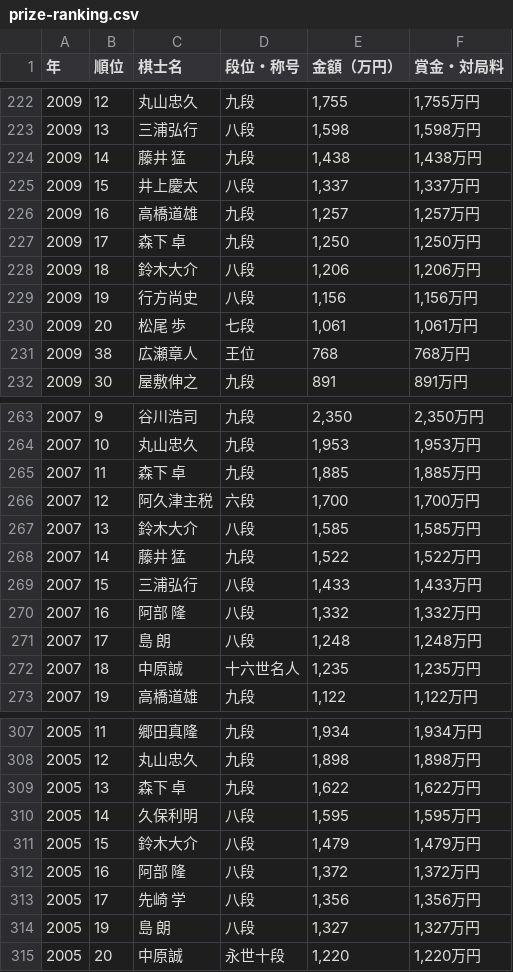
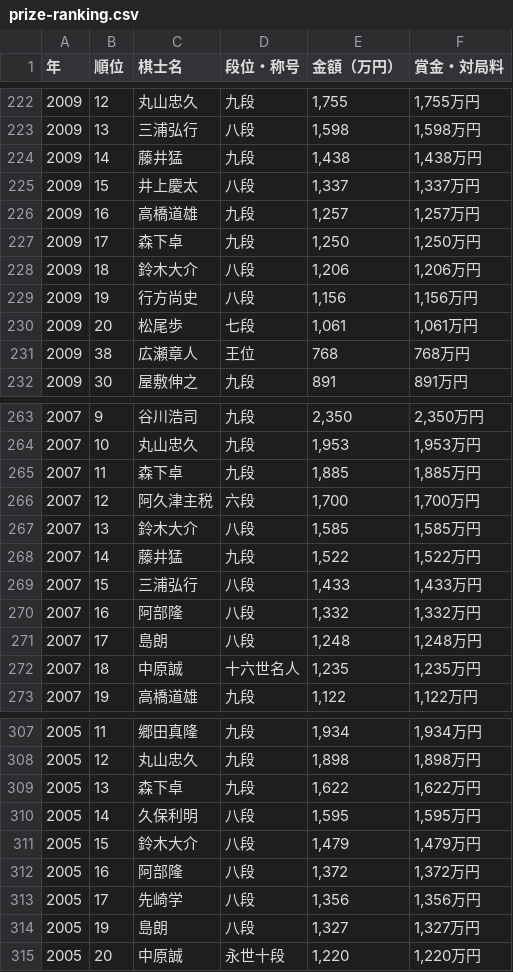
Before and after one commit to ulti-shogi/mate-shogi, a CSV file: prize-ranking.csv, drawn as a sheet; only a part is shown, gaps mark what is left out; the diff covers the shown part only.

```diff
--- a/prize-ranking.csv
+++ b/prize-ranking.csv
@@ -223,9 +223,9 @@
 2009,13,三浦弘行,八段,"1,598","1,598万円"
-2009,14,藤井 猛,九段,"1,438","1,438万円"
+2009,14,藤井猛,九段,"1,438","1,438万円"
 2009,15,井上慶太,八段,"1,337","1,337万円"
 2009,16,高橋道雄,九段,"1,257","1,257万円"
-2009,17,森下 卓,九段,"1,250","1,250万円"
+2009,17,森下卓,九段,"1,250","1,250万円"
 2009,18,鈴木大介,八段,"1,206","1,206万円"
 2009,19,行方尚史,八段,"1,156","1,156万円"
-2009,20,松尾 歩,七段,"1,061","1,061万円"
+2009,20,松尾歩,七段,"1,061","1,061万円"
 2009,38,広瀬章人,王位,768,768万円
@@ -264,9 +264,9 @@
 2007,10,丸山忠久,九段,"1,953","1,953万円"
-2007,11,森下 卓,九段,"1,885","1,885万円"
+2007,11,森下卓,九段,"1,885","1,885万円"
 2007,12,阿久津主税,六段,"1,700","1,700万円"
 2007,13,鈴木大介,八段,"1,585","1,585万円"
-2007,14,藤井 猛,九段,"1,522","1,522万円"
+2007,14,藤井猛,九段,"1,522","1,522万円"
 2007,15,三浦弘行,八段,"1,433","1,433万円"
-2007,16,阿部 隆,八段,"1,332","1,332万円"
-2007,17,島 朗,八段,"1,248","1,248万円"
+2007,16,阿部隆,八段,"1,332","1,332万円"
+2007,17,島朗,八段,"1,248","1,248万円"
 2007,18,中原誠,十六世名人,"1,235","1,235万円"
@@ -308,8 +308,8 @@
 2005,12,丸山忠久,九段,"1,898","1,898万円"
-2005,13,森下 卓,九段,"1,622","1,622万円"
+2005,13,森下卓,九段,"1,622","1,622万円"
 2005,14,久保利明,八段,"1,595","1,595万円"
 2005,15,鈴木大介,八段,"1,479","1,479万円"
-2005,16,阿部 隆,八段,"1,372","1,372万円"
-2005,17,先崎 学,八段,"1,356","1,356万円"
-2005,19,島 朗,八段,"1,327","1,327万円"
+2005,16,阿部隆,八段,"1,372","1,372万円"
+2005,17,先崎学,八段,"1,356","1,356万円"
+2005,19,島朗,八段,"1,327","1,327万円"
 2005,20,中原誠,永世十段,"1,220","1,220万円"
```
Also changed, not shown: 14 edited cells elsewhere in this file.
